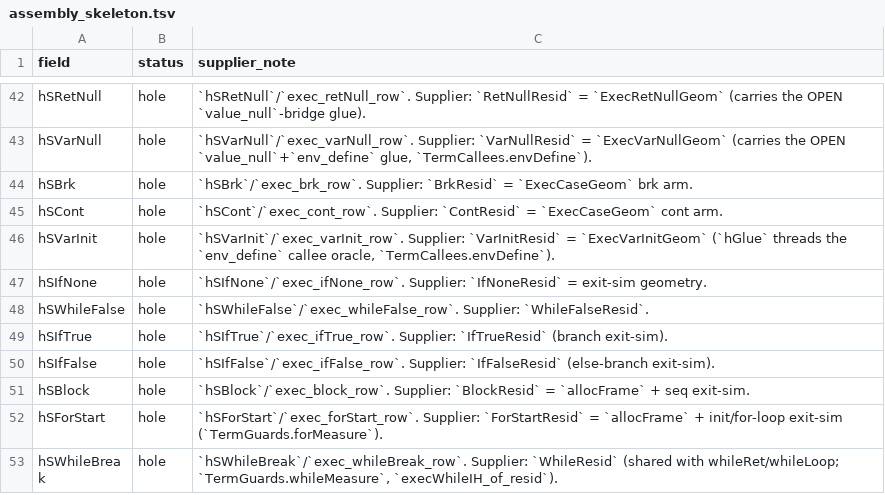
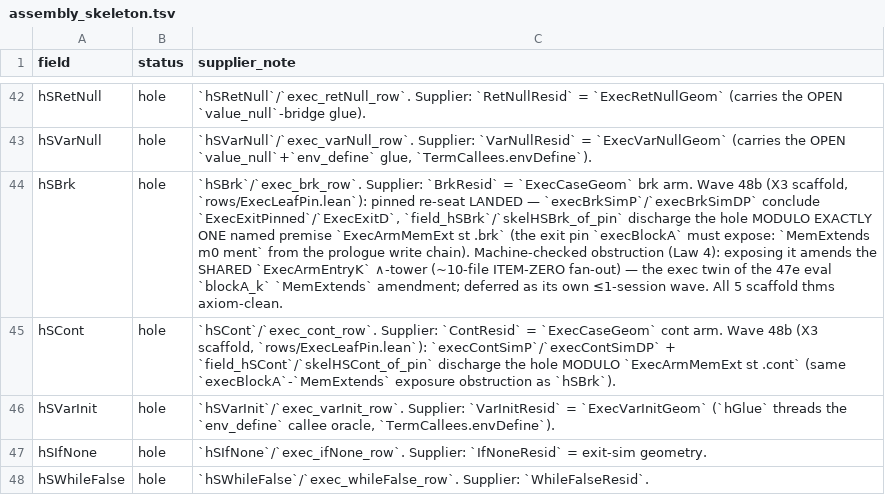
Before and after one commit to BasisResearch/ship-your-interpreter, a TSV file: experiments/assembly_skeleton.tsv, drawn as a sheet; only a part is shown, gaps mark what is left out; the shorter side is filled out with more unchanged rows; the diff names each change by its address in the sheet, - before the commit and + after, or states it on an @@ line.

```diff
--- a/experiments/assembly_skeleton.tsv
+++ b/experiments/assembly_skeleton.tsv
-C44 (supplier_note): …brk arm.
+C44 (supplier_note): …brk arm. Wave 48b (X3 scaffold, `rows/ExecLeafPin.lean`): pinned re-seat LANDED — `execBrkSimP`/`execBrkSimDP` conclude `ExecExitPinned`/`ExecExitD`, `field_hSBrk`/`skelHSBrk_of_pin` discharge the hole MODULO EXACTLY ONE named premise `ExecArmMemExt st .brk` (the exit pin `execBlockA` must expose: `MemExtends m0 ment` from the prologue write chain). Machine-checked obstruction (Law 4): exposing it amends the SHARED `ExecArmEntryK` ∧-tower (~10-file ITEM-ZERO fan-out) — the exec twin of the 47e eval `blockA_k` `MemExtends` amendment; deferred as its own ≤1-session wave. All 5 scaffold thms axiom-clean.
-C45 (supplier_note): …cont arm.
+C45 (supplier_note): …cont arm. Wave 48b (X3 scaffold, `rows/ExecLeafPin.lean`): `execContSimP`/`execContSimDP` + `field_hSCont`/`skelHSCont_of_pin` discharge the hole MODULO `ExecArmMemExt st .cont` (same `execBlockA`-`MemExtends` exposure obstruction as `hSBrk`).
```
Also changed, not shown: 6 other files.
